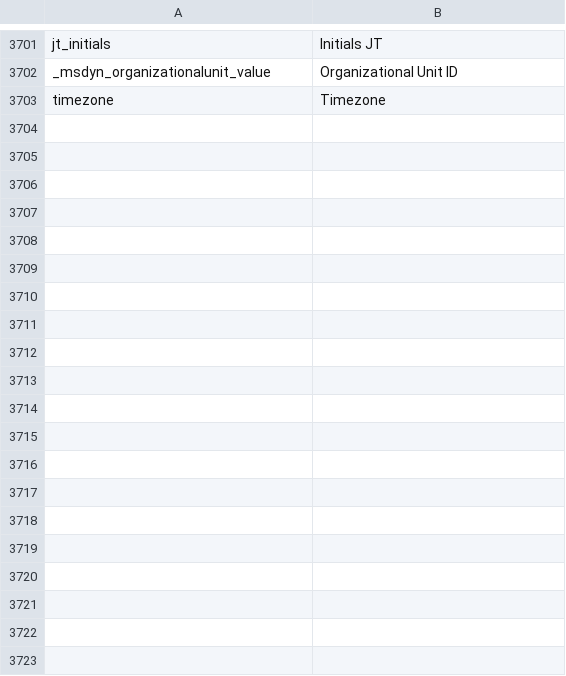
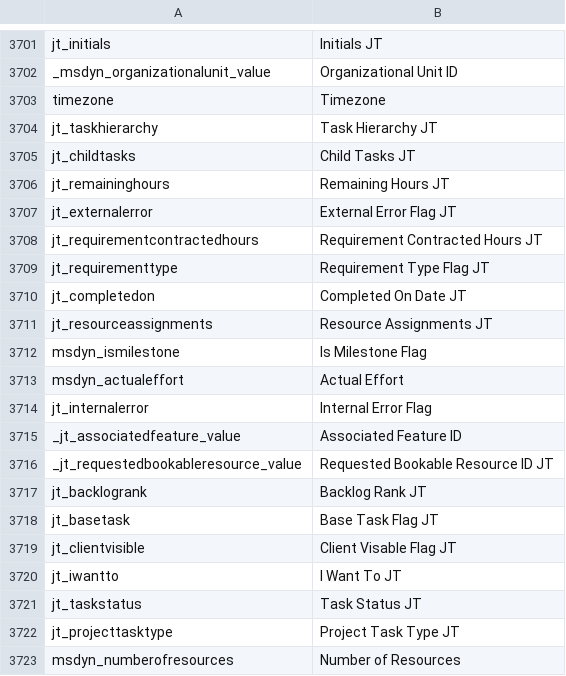
Before and after one commit to preston-reynolds/M-aids, a CSV file: Dynamics 365 Column Renaming.csv, drawn as a sheet; only a part is shown, gaps mark what is left out; the diff covers the shown part only.

Commit message:
Updated Flags

```diff
--- a/Dynamics 365 Column Renaming.csv
+++ b/Dynamics 365 Column Renaming.csv
@@ -3703 +3703,21 @@ _msdyn_organizationalunit_value,Organizational Unit ID
 timezone,Timezone
+jt_taskhierarchy,Task Hierarchy JT
+jt_childtasks,Child Tasks JT
+jt_remaininghours,Remaining Hours JT
+jt_externalerror,External Error Flag JT
+jt_requirementcontractedhours,Requirement Contracted Hours JT
+jt_requirementtype,Requirement Type Flag JT
+jt_completedon,Completed On Date JT
+jt_resourceassignments,Resource Assignments JT
+msdyn_ismilestone,Is Milestone Flag
+msdyn_actualeffort,Actual Effort
+jt_internalerror,Internal Error Flag
+_jt_associatedfeature_value,Associated Feature ID
+_jt_requestedbookableresource_value,Requested Bookable Resource ID JT
+jt_backlogrank,Backlog Rank JT
+jt_basetask,Base Task Flag JT
+jt_clientvisible,Client Visable Flag JT
+jt_iwantto,I Want To JT
+jt_taskstatus,Task Status JT
+jt_projecttasktype,Project Task Type JT
+msdyn_numberofresources,Number of Resources
```
Also changed, not shown: 10 added rows and 18 edited cells elsewhere in this file.
